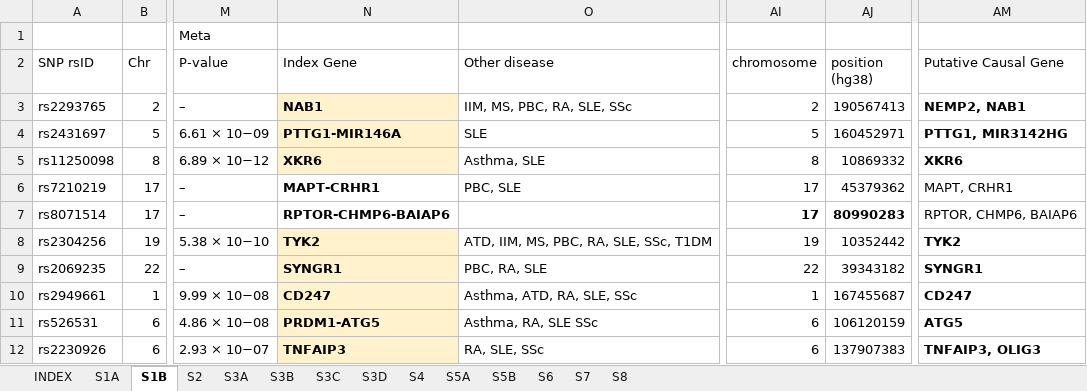
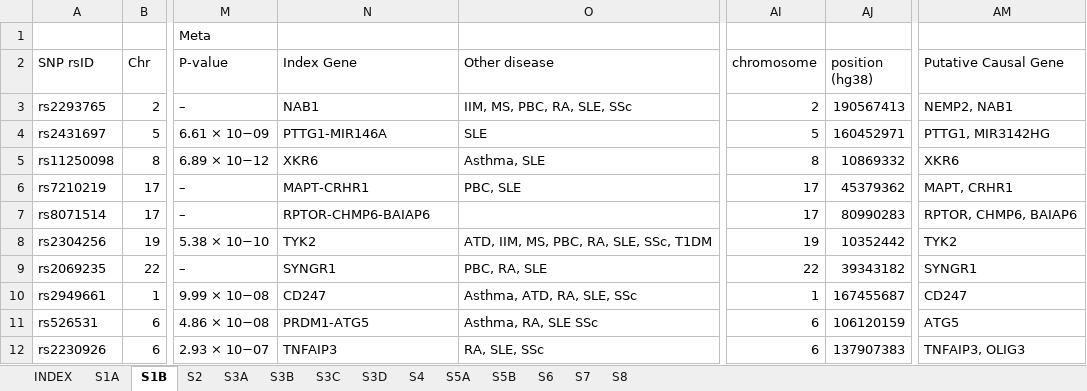
Before and after one commit to harleyi/sjd_sle_overlap, an Excel workbook: supplement/SupplementalTables.xlsx, sheet S1B, drawn as a sheet; only a part is shown, gaps mark what is left out; values as stored, in another font and other column widths than the file's, no borders; the diff names each change by its address in the sheet, - before the commit and + after, or states it on an @@ line.

```diff
--- a/supplement/SupplementalTables.xlsx (sheet S1B)
+++ b/supplement/SupplementalTables.xlsx (sheet S1B)
-N3:N12 bold: on
+N3:N12 bold: off
-N3:N5 fill: #FFF2CC
+N3:N5 fill: none
-AM3:AM5 bold: on
+AM3:AM5 bold: off
-AI7:AJ7 bold: on
+AI7:AJ7 bold: off
-N8:N12 fill: #FFF2CC
+N8:N12 fill: none
-AM8:AM12 bold: on
+AM8:AM12 bold: off
```
Also changed, not shown: sheet S3B, sheet S5A, sheet S2, sheet S8, sheet S3A, 1 other file.
